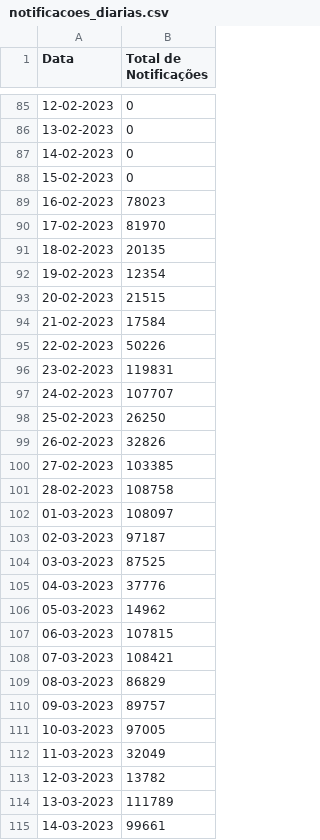
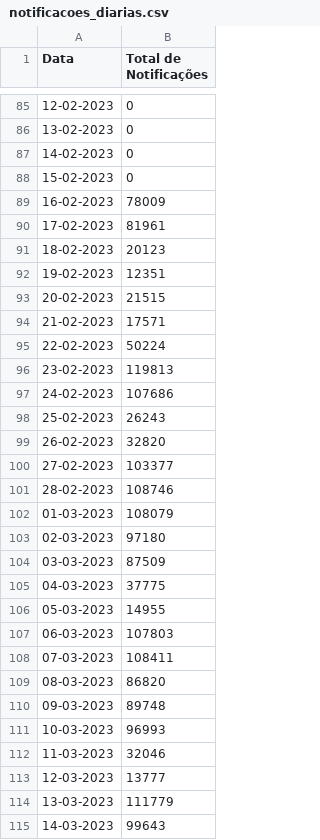
Before and after one commit to liliansom/API_SindromeGripal, a CSV file: data/notificacoes_diarias.csv, drawn as a sheet; only a part is shown, gaps mark what is left out; the diff covers the shown part only.

```diff
--- a/data/notificacoes_diarias.csv
+++ b/data/notificacoes_diarias.csv
@@ -88,28 +88,28 @@ Data,Total de Notificações
 15-02-2023,0
-16-02-2023,78023
-17-02-2023,81970
-18-02-2023,20135
-19-02-2023,12354
+16-02-2023,78009
+17-02-2023,81961
+18-02-2023,20123
+19-02-2023,12351
 20-02-2023,21515
-21-02-2023,17584
-22-02-2023,50226
-23-02-2023,119831
-24-02-2023,107707
-25-02-2023,26250
-26-02-2023,32826
-27-02-2023,103385
-28-02-2023,108758
-01-03-2023,108097
-02-03-2023,97187
-03-03-2023,87525
-04-03-2023,37776
-05-03-2023,14962
-06-03-2023,107815
-07-03-2023,108421
-08-03-2023,86829
-09-03-2023,89757
-10-03-2023,97005
-11-03-2023,32049
-12-03-2023,13782
-13-03-2023,111789
-14-03-2023,99661
+21-02-2023,17571
+22-02-2023,50224
+23-02-2023,119813
+24-02-2023,107686
+25-02-2023,26243
+26-02-2023,32820
+27-02-2023,103377
+28-02-2023,108746
+01-03-2023,108079
+02-03-2023,97180
+03-03-2023,87509
+04-03-2023,37775
+05-03-2023,14955
+06-03-2023,107803
+07-03-2023,108411
+08-03-2023,86820
+09-03-2023,89748
+10-03-2023,96993
+11-03-2023,32046
+12-03-2023,13777
+13-03-2023,111779
+14-03-2023,99643
```
Also changed, not shown: 1 added row and 128 edited cells elsewhere in this file, data/notificacoes_sintomas.csv, data/notificacoes_testes.csv, 2 other files.
